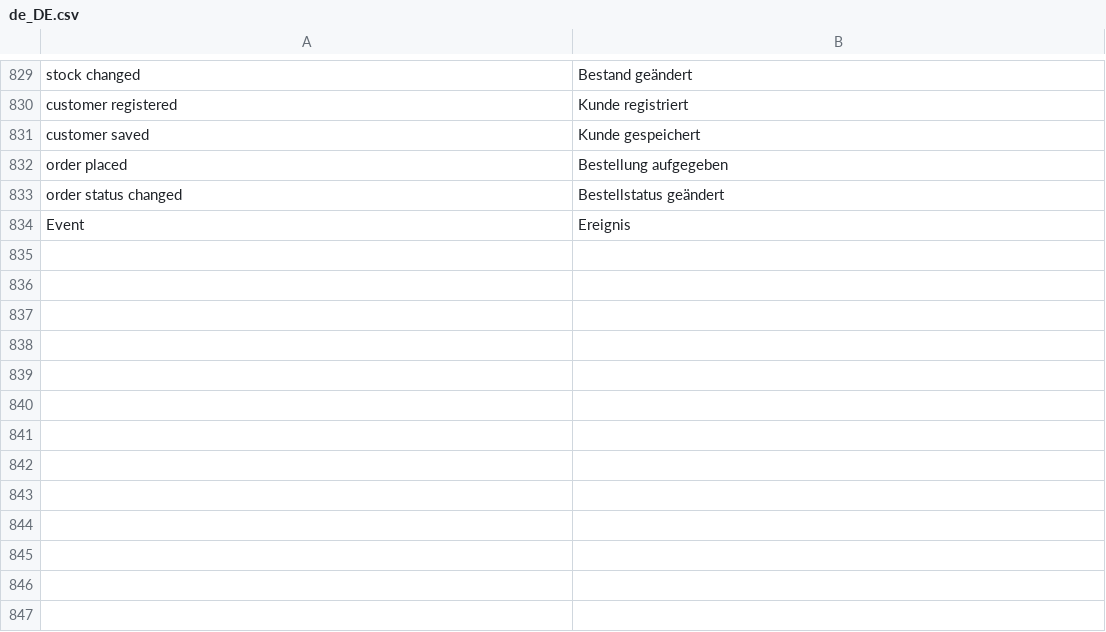
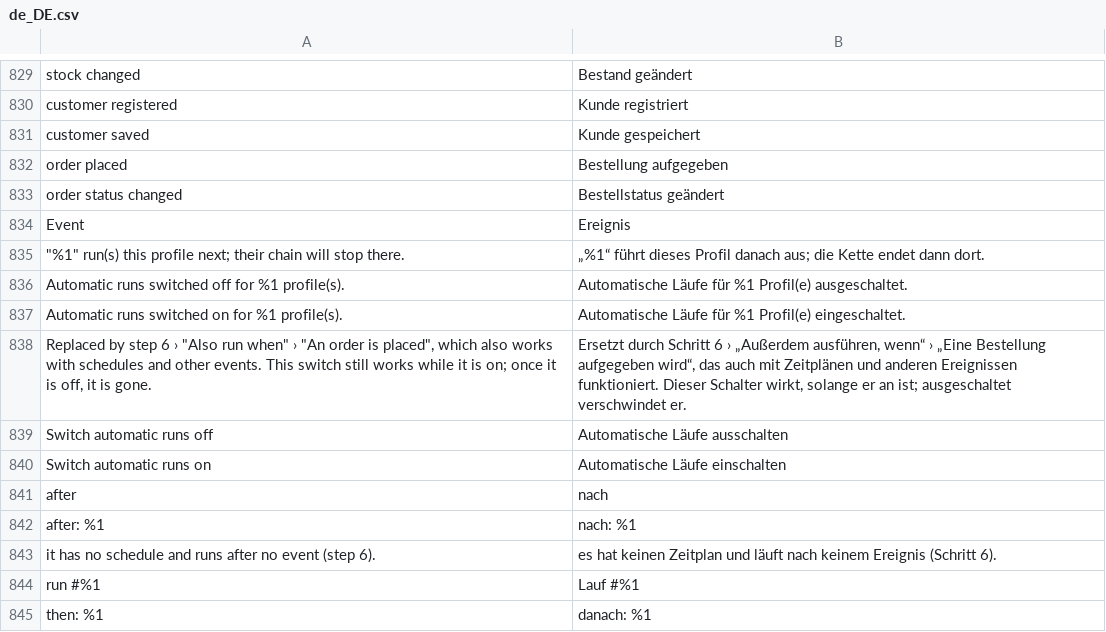
Before and after one commit to iranimij/openimport, a CSV file: i18n/de_DE.csv, drawn as a sheet; only a part is shown, gaps mark what is left out.

Commit message:
Fix the 1.6 findings of browser review 4
Mass action switches on profiles that only run after events, on_place true queues
runs, step 6 summary shows schedule and events, chain notes on delete, then-run skips
upload imports, run page links queued runs and the parent run, destination messages
name the destinations that count, old on_place option only where used.

```diff
--- a/i18n/de_DE.csv
+++ b/i18n/de_DE.csv
@@ -834 +834,12 @@
 "Event","Ereignis"
+"""%1"" run(s) this profile next; their chain will stop there.","„%1“ führt dieses Profil danach aus; die Kette endet dann dort."
+"Automatic runs switched off for %1 profile(s).","Automatische Läufe für %1 Profil(e) ausgeschaltet."
+"Automatic runs switched on for %1 profile(s).","Automatische Läufe für %1 Profil(e) eingeschaltet."
+"Replaced by step 6 › ""Also run when"" › ""An order is placed"", which also works with schedules and other events. This switch still works while it is on; once it is off, it is gone.","Ersetzt durch Schritt 6 › „Außerdem ausführen, wenn“ › „Eine Bestellung aufgegeben wird“, das auch mit Zeitplänen und anderen Ereignissen funktioniert. Dieser Schalter wirkt, solange er an ist; ausgeschaltet verschwindet er."
+"Switch automatic runs off","Automatische Läufe ausschalten"
+"Switch automatic runs on","Automatische Läufe einschalten"
+"after","nach"
+"after: %1","nach: %1"
+"it has no schedule and runs after no event (step 6).","es hat keinen Zeitplan und läuft nach keinem Ereignis (Schritt 6)."
+"run #%1","Lauf #%1"
+"then: %1","danach: %1"
```
Also changed, not shown: i18n/en_US.csv, 18 other files.
